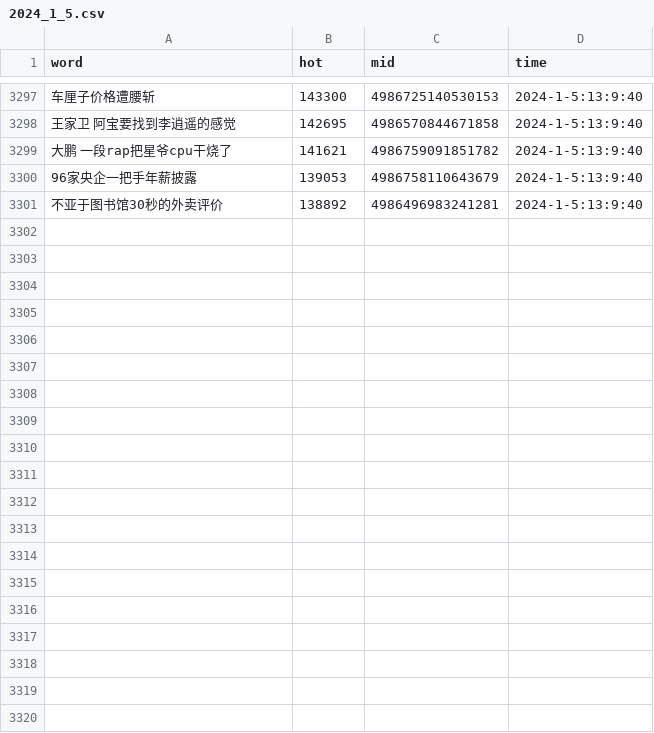
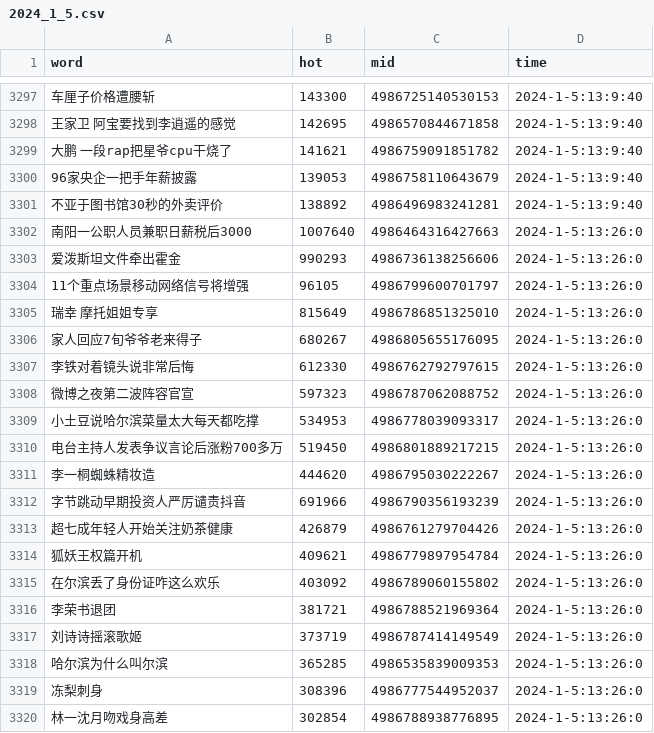
Before and after one commit to Euclid-Jie/weibo_hotlist, a CSV file: hotlist/2024_1_5.csv, drawn as a sheet; only a part is shown, gaps mark what is left out; the diff covers the shown part only; the diff names each change by its address in the sheet, - before the commit and + after, or states it on an @@ line.

Commit message:
craw_5minly_2024-01-05 05:26

```diff
--- a/hotlist/2024_1_5.csv
+++ b/hotlist/2024_1_5.csv
+row 3302: 南阳一公职人员兼职日薪税后3000 | 1007640 | 4986464316427663 | 2024-1-5:13:26:0
+row 3303: 爱泼斯坦文件牵出霍金 | 990293 | 4986736138256606 | 2024-1-5:13:26:0
+row 3304: 11个重点场景移动网络信号将增强 | 96105 | 4986799600701797 | 2024-1-5:13:26:0
+row 3305: 瑞幸 摩托姐姐专享 | 815649 | 4986786851325010 | 2024-1-5:13:26:0
+row 3306: 家人回应7旬爷爷老来得子 | 680267 | 4986805655176095 | 2024-1-5:13:26:0
+row 3307: 李铁对着镜头说非常后悔 | 612330 | 4986762792797615 | 2024-1-5:13:26:0
+row 3308: 微博之夜第二波阵容官宣 | 597323 | 4986787062088752 | 2024-1-5:13:26:0
+row 3309: 小土豆说哈尔滨菜量太大每天都吃撑 | 534953 | 4986778039093317 | 2024-1-5:13:26:0
+row 3310: 电台主持人发表争议言论后涨粉700多万 | 519450 | 4986801889217215 | 2024-1-5:13:26:0
+row 3311: 李一桐蜘蛛精妆造 | 444620 | 4986795030222267 | 2024-1-5:13:26:0
+row 3312: 字节跳动早期投资人严厉谴责抖音 | 691966 | 4986790356193239 | 2024-1-5:13:26:0
+row 3313: 超七成年轻人开始关注奶茶健康 | 426879 | 4986761279704426 | 2024-1-5:13:26:0
+row 3314: 狐妖王权篇开机 | 409621 | 4986779897954784 | 2024-1-5:13:26:0
+row 3315: 在尔滨丢了身份证咋这么欢乐 | 403092 | 4986789060155802 | 2024-1-5:13:26:0
+row 3316: 李荣书退团 | 381721 | 4986788521969364 | 2024-1-5:13:26:0
+row 3317: 刘诗诗摇滚歌姬 | 373719 | 4986787414149549 | 2024-1-5:13:26:0
+row 3318: 哈尔滨为什么叫尔滨 | 365285 | 4986535839009353 | 2024-1-5:13:26:0
+row 3319: 冻梨刺身 | 308396 | 4986777544952037 | 2024-1-5:13:26:0
+row 3320: 林一沈月吻戏身高差 | 302854 | 4986788938776895 | 2024-1-5:13:26:0
```
Also changed, not shown: 31 added rows elsewhere in this file.
